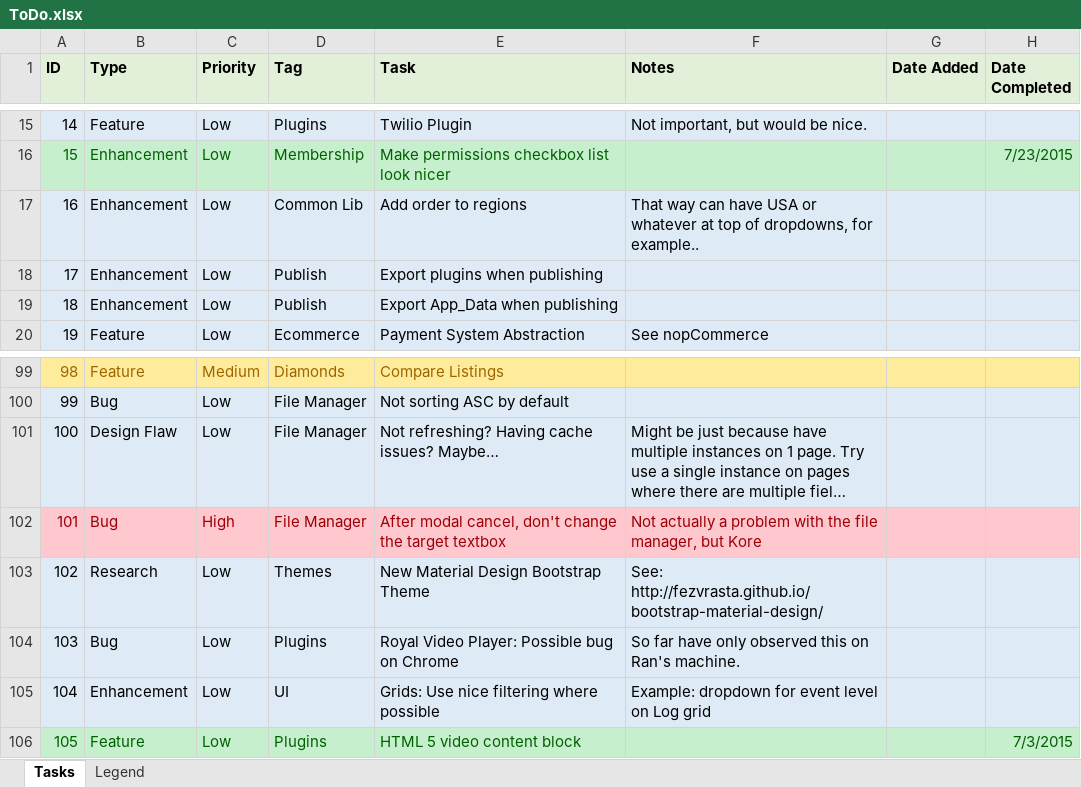
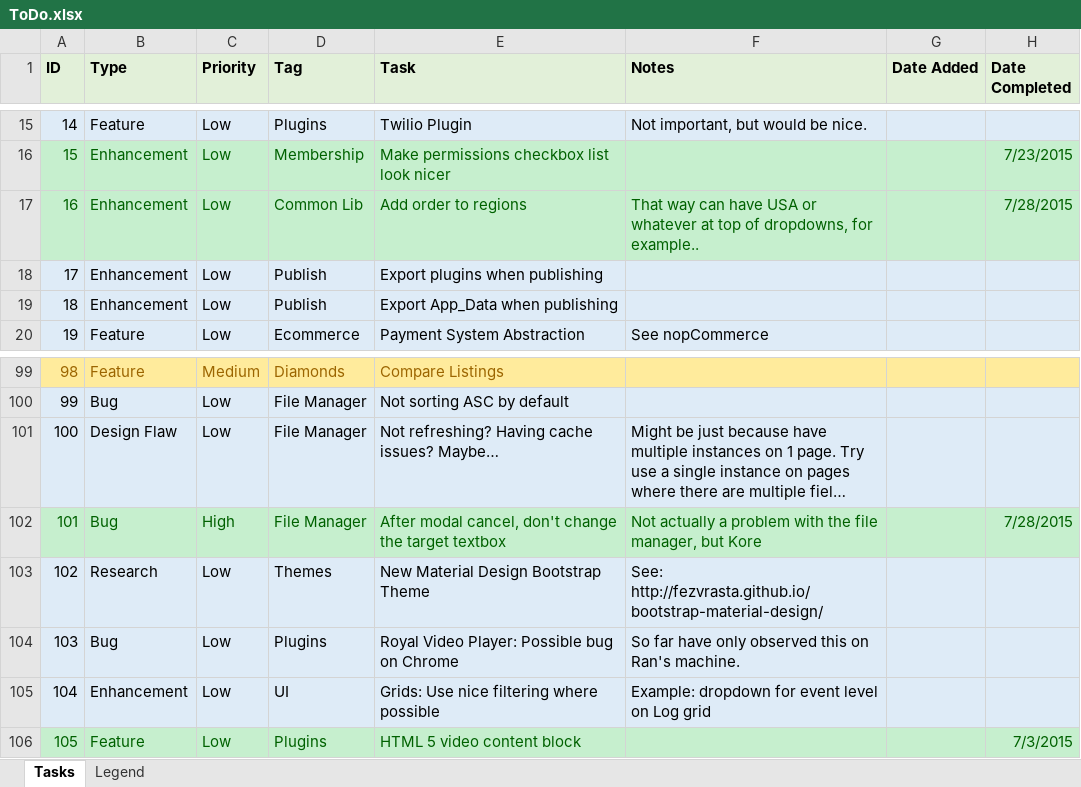
Before and after one commit to gordon-matt/KoreCMS, an Excel workbook: _SolutionItems/ToDo.xlsx, sheet Tasks, drawn as a sheet; only a part is shown, gaps mark what is left out; long unchanged cells end in …; values as stored, in another font and other column widths than the file's, no borders; the diff names each change by its address in the sheet, - before the commit and + after, or states it on an @@ line.

```diff
--- a/_SolutionItems/ToDo.xlsx (sheet Tasks)
+++ b/_SolutionItems/ToDo.xlsx (sheet Tasks)
-A17:H17 fill: #DEEBF7
+A17:H17 fill: #C6EFCE
-A17:F17 text colour: black
+A17:F17 text colour: #006100
-H17 (Date Completed): (empty)
+H17 (Date Completed): 7/28/2015
-A102:H102 fill: #FFC7CE
+A102:H102 fill: #C6EFCE
-A102:F102 text colour: #9C0006
+A102:F102 text colour: #006100
-H102 (Date Completed): (empty)
+H102 (Date Completed): 7/28/2015
```
Also changed, not shown: 14 other files.
